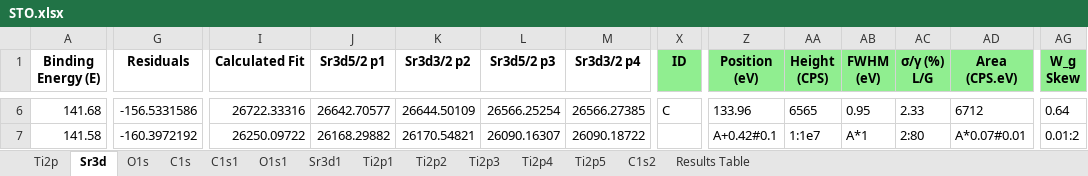
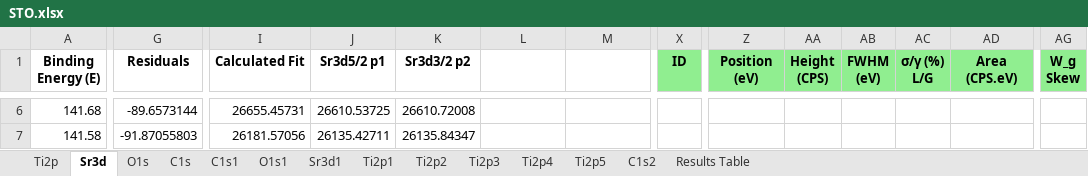
Before and after one commit to KherveFitting/KherveFitting, an Excel workbook: DATA/UKSAF/STO.xlsx, sheet Sr3d, drawn as a sheet; only a part is shown, gaps mark what is left out; values as stored, in another font and other column widths than the file's, no borders; charts and pictures not drawn; the diff covers the shown part only; the diff names each change by its address in the sheet, - before the commit and + after, or states it on an @@ line.

Commit message:
Mac: speed up measured fwhm

```diff
--- a/DATA/UKSAF/STO.xlsx (sheet Sr3d)
+++ b/DATA/UKSAF/STO.xlsx (sheet Sr3d)
-L1: Sr3d5/2 p3
+L1: (empty)
-M1: Sr3d3/2 p4
+M1: (empty)
-G6 (Residuals): -156.5331586
+G6 (Residuals): -89.6573144
-I6 (Calculated Fit): 26722.33316
+I6 (Calculated Fit): 26655.45731
-J6 (Sr3d5/2 p1): 26642.70577
+J6 (Sr3d5/2 p1): 26610.53725
-K6 (Sr3d3/2 p2): 26644.50109
+K6 (Sr3d3/2 p2): 26610.72008
-L6: 26566.25254
+L6: (empty)
-M6: 26566.27385
+M6: (empty)
-X6 (ID): C
+X6 (ID): (empty)
-Z6 (Position (eV)): 133.96
+Z6 (Position (eV)): (empty)
-AA6 (Height (CPS)): 6565
+AA6 (Height (CPS)): (empty)
-AB6 (FWHM (eV)): 0.95
+AB6 (FWHM (eV)): (empty)
-AC6 (σ/γ (%) L/G): 2.33
+AC6 (σ/γ (%) L/G): (empty)
-AD6 (Area (CPS.eV)): 6712
+AD6 (Area (CPS.eV)): (empty)
-AG6 (W_g Skew): 0.64
+AG6 (W_g Skew): (empty)
-G7 (Residuals): -160.3972192
+G7 (Residuals): -91.87055803
-I7 (Calculated Fit): 26250.09722
+I7 (Calculated Fit): 26181.57056
-J7 (Sr3d5/2 p1): 26168.29882
+J7 (Sr3d5/2 p1): 26135.42711
-K7 (Sr3d3/2 p2): 26170.54821
+K7 (Sr3d3/2 p2): 26135.84347
-L7: 26090.16307
+L7: (empty)
-M7: 26090.18722
+M7: (empty)
-Z7 (Position (eV)): A+0.42#0.1
+Z7 (Position (eV)): (empty)
-AA7 (Height (CPS)): 1:1e7
+AA7 (Height (CPS)): (empty)
-AB7 (FWHM (eV)): A*1
+AB7 (FWHM (eV)): (empty)
-AC7 (σ/γ (%) L/G): 2:80
+AC7 (σ/γ (%) L/G): (empty)
-AD7 (Area (CPS.eV)): A*0.07#0.01
+AD7 (Area (CPS.eV)): (empty)
-AG7 (W_g Skew): 0.01:2
+AG7 (W_g Skew): (empty)
```
Also changed, not shown: 1102 edited cells elsewhere in this sheet, sheet Results Table, charts or pictures, 3 other files.
